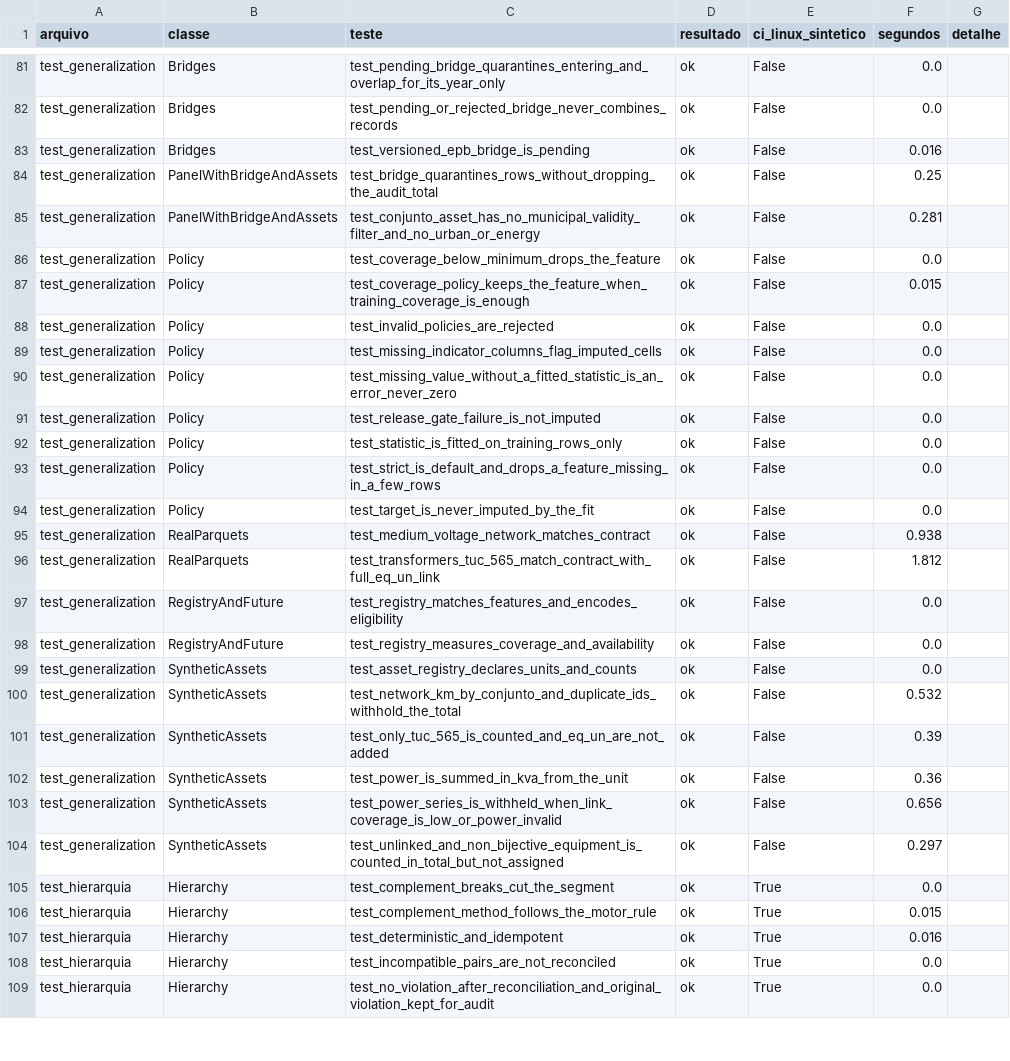
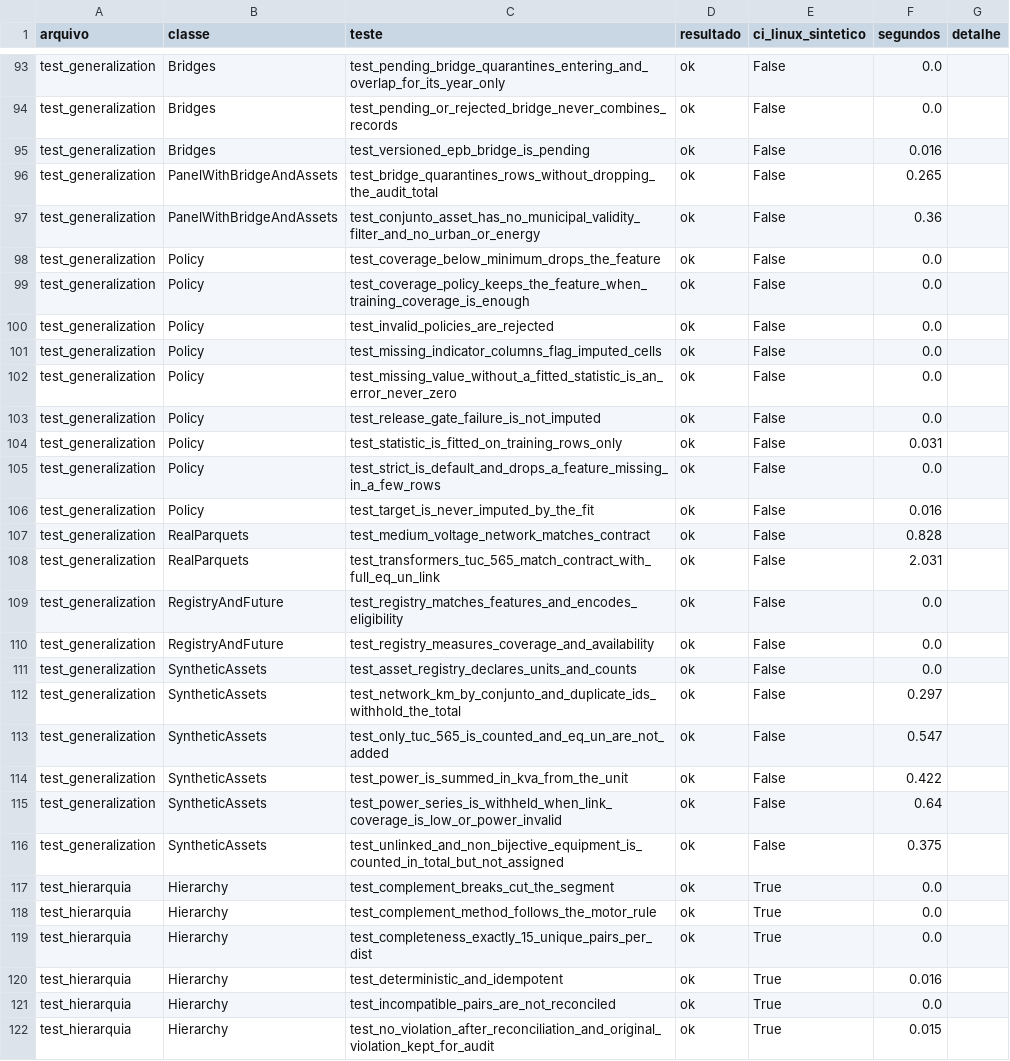
Before and after one commit to artelias/BDGD, a CSV file: nucleo-dados-bdgd/motor_v2/reports/nacional/MATRIZ_TESTES.csv, drawn as a sheet; only a part is shown, gaps mark what is left out; the diff covers the shown part only.

```diff
--- a/nucleo-dados-bdgd/motor_v2/reports/nacional/MATRIZ_TESTES.csv
+++ b/nucleo-dados-bdgd/motor_v2/reports/nacional/MATRIZ_TESTES.csv
@@ -83,6 +95,6 @@ test_generalization,Bridges,test_pending_or_rejected_bridge_never_combines_recor
 test_generalization,Bridges,test_versioned_epb_bridge_is_pending,ok,False,0.016,
-test_generalization,PanelWithBridgeAndAssets,test_bridge_quarantines_rows_without_dropping_the_audit_total,ok,False,0.25,
-test_generalization,PanelWithBridgeAndAssets,test_conjunto_asset_has_no_municipal_validity_filter_and_no_urban_or_energy,ok,False,0.281,
+test_generalization,PanelWithBridgeAndAssets,test_bridge_quarantines_rows_without_dropping_the_audit_total,ok,False,0.265,
+test_generalization,PanelWithBridgeAndAssets,test_conjunto_asset_has_no_municipal_validity_filter_and_no_urban_or_energy,ok,False,0.36,
 test_generalization,Policy,test_coverage_below_minimum_drops_the_feature,ok,False,0.0,
-test_generalization,Policy,test_coverage_policy_keeps_the_feature_when_training_coverage_is_enough,ok,False,0.015,
+test_generalization,Policy,test_coverage_policy_keeps_the_feature_when_training_coverage_is_enough,ok,False,0.0,
 test_generalization,Policy,test_invalid_policies_are_rejected,ok,False,0.0,
@@ -91,7 +103,7 @@ test_generalization,Policy,test_missing_value_without_a_fitted_statistic_is_an_e
 test_generalization,Policy,test_release_gate_failure_is_not_imputed,ok,False,0.0,
-test_generalization,Policy,test_statistic_is_fitted_on_training_rows_only,ok,False,0.0,
+test_generalization,Policy,test_statistic_is_fitted_on_training_rows_only,ok,False,0.031,
 test_generalization,Policy,test_strict_is_default_and_drops_a_feature_missing_in_a_few_rows,ok,False,0.0,
-test_generalization,Policy,test_target_is_never_imputed_by_the_fit,ok,False,0.0,
-test_generalization,RealParquets,test_medium_voltage_network_matches_contract,ok,False,0.938,
-test_generalization,RealParquets,test_transformers_tuc_565_match_contract_with_full_eq_un_link,ok,False,1.812,
+test_generalization,Policy,test_target_is_never_imputed_by_the_fit,ok,False,0.016,
+test_generalization,RealParquets,test_medium_voltage_network_matches_contract,ok,False,0.828,
+test_generalization,RealParquets,test_transformers_tuc_565_match_contract_with_full_eq_un_link,ok,False,2.031,
 test_generalization,RegistryAndFuture,test_registry_matches_features_and_encodes_eligibility,ok,False,0.0,
@@ -99,11 +111,12 @@ test_generalization,RegistryAndFuture,test_registry_measures_coverage_and_availa
 test_generalization,SyntheticAssets,test_asset_registry_declares_units_and_counts,ok,False,0.0,
-test_generalization,SyntheticAssets,test_network_km_by_conjunto_and_duplicate_ids_withhold_the_total,ok,False,0.532,
-test_generalization,SyntheticAssets,test_only_tuc_565_is_counted_and_eq_un_are_not_added,ok,False,0.39,
-test_generalization,SyntheticAssets,test_power_is_summed_in_kva_from_the_unit,ok,False,0.36,
-test_generalization,SyntheticAssets,test_power_series_is_withheld_when_link_coverage_is_low_or_power_invalid,ok,False,0.656,
-test_generalization,SyntheticAssets,test_unlinked_and_non_bijective_equipment_is_counted_in_total_but_not_assigned,ok,False,0.297,
+test_generalization,SyntheticAssets,test_network_km_by_conjunto_and_duplicate_ids_withhold_the_total,ok,False,0.297,
+test_generalization,SyntheticAssets,test_only_tuc_565_is_counted_and_eq_un_are_not_added,ok,False,0.547,
+test_generalization,SyntheticAssets,test_power_is_summed_in_kva_from_the_unit,ok,False,0.422,
+test_generalization,SyntheticAssets,test_power_series_is_withheld_when_link_coverage_is_low_or_power_invalid,ok,False,0.64,
+test_generalization,SyntheticAssets,test_unlinked_and_non_bijective_equipment_is_counted_in_total_but_not_assigned,ok,False,0.375,
 test_hierarquia,Hierarchy,test_complement_breaks_cut_the_segment,ok,True,0.0,
-test_hierarquia,Hierarchy,test_complement_method_follows_the_motor_rule,ok,True,0.015,
+test_hierarquia,Hierarchy,test_complement_method_follows_the_motor_rule,ok,True,0.0,
+test_hierarquia,Hierarchy,test_completeness_exactly_15_unique_pairs_per_dist,ok,True,0.0,
 test_hierarquia,Hierarchy,test_deterministic_and_idempotent,ok,True,0.016,
 test_hierarquia,Hierarchy,test_incompatible_pairs_are_not_reconciled,ok,True,0.0,
-test_hierarquia,Hierarchy,test_no_violation_after_reconciliation_and_original_violation_kept_for_audit,ok,True,0.0,
+test_hierarquia,Hierarchy,test_no_violation_after_reconciliation_and_original_violation_kept_for_audit,ok,True,0.015,
```
Also changed, not shown: 12 added rows and 48 edited cells elsewhere in this file, nucleo-dados-bdgd/motor_v2/reports/nacional/TOTAIS_NACIONAIS_SERIES_COMPLETAS.csv, 23 other files.
